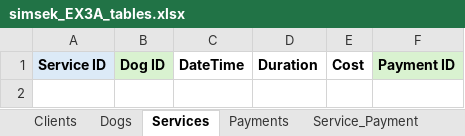
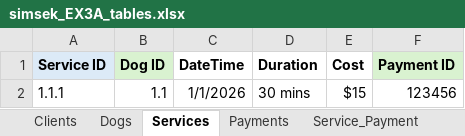
Before and after one commit to ange1oso/W2_Workshop, an Excel workbook: simsek_EX3A_tables.xlsx, sheet Services, drawn as a sheet; values as stored, in another font and other column widths than the file's, no borders; the diff names each change by its address in the sheet, - before the commit and + after, or states it on an @@ line.

```diff
--- a/simsek_EX3A_tables.xlsx (sheet Services)
+++ b/simsek_EX3A_tables.xlsx (sheet Services)
+row 2: 1.1.1 | 1.1 | 1/1/2026 | 30 mins | $15 | 123456
```
Also changed, not shown: sheet Dogs, sheet Clients, sheet Payments, sheet Service_Payment, 1 other file.
